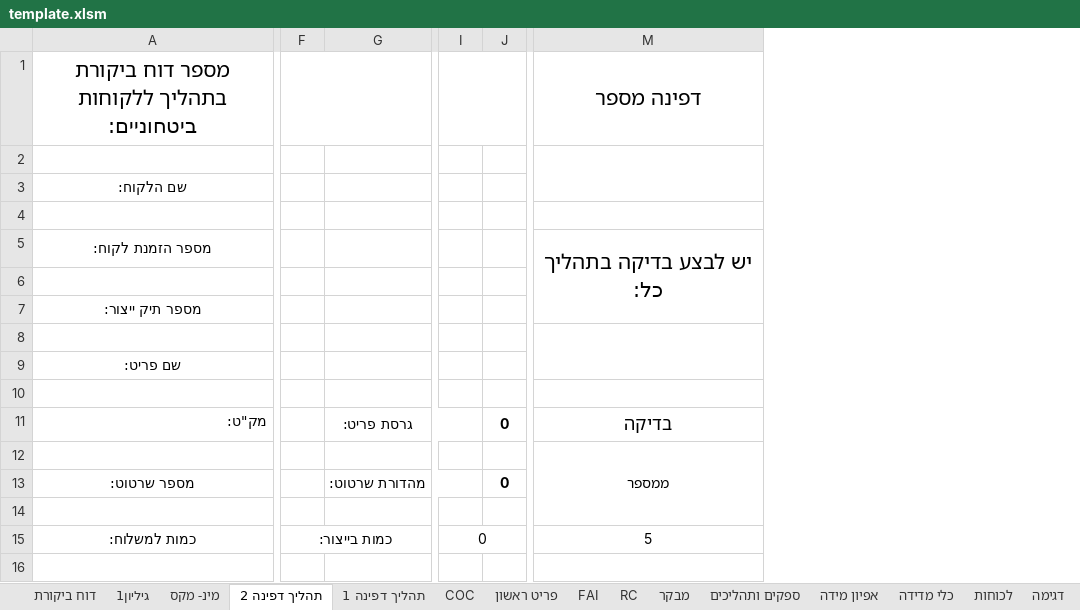
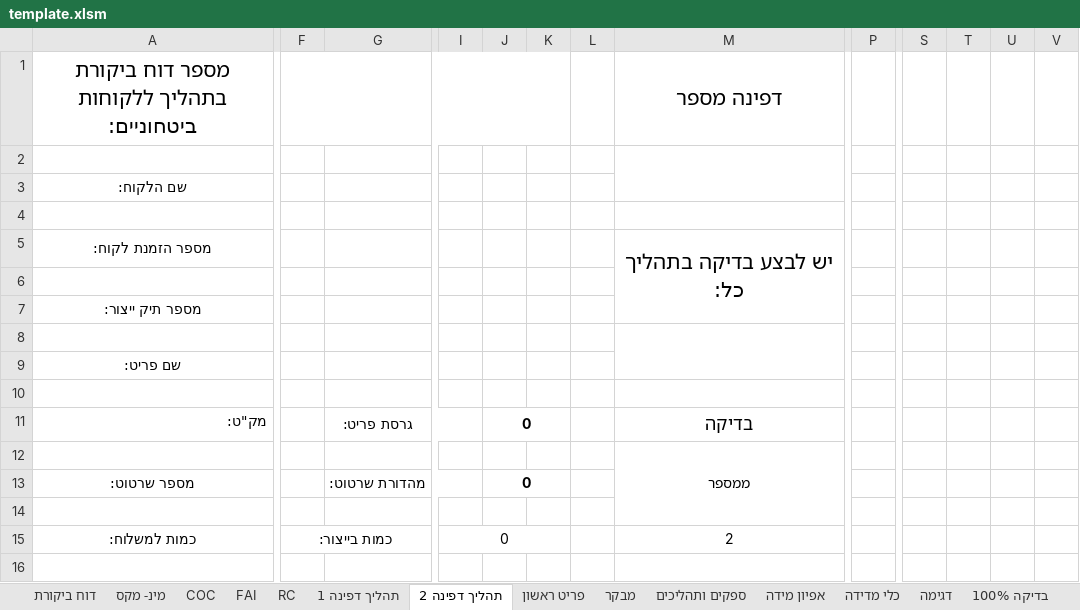
Before and after one commit to royavidan/PdfEditor, an Excel workbook: template.xlsm, sheet תהליך דפינה 2, drawn as a sheet; only a part is shown, gaps mark what is left out; values as stored, in another font and other column widths than the file's, no borders; conditional formats not drawn; removed rows and columns are numbered as before the commit, all else as after; rows hold the shown columns only; the diff covers the shown part only; the diff names each change by its address in the sheet, - before the commit and + after, or states it on an @@ line.

```diff
--- a/template.xlsm (sheet תהליך דפינה 2)
+++ b/template.xlsm (sheet תהליך דפינה 2)
-sheet tab: גיליון1
+sheet tab: בדיקה 100%
-sheet tab: לכוחות
@@ sheet tab order changed: דוח ביקורת | מינ- מקס | COC | FAI | RC | תהליך דפינה 1 | תהליך דפינה 2 | פריט ראשון | מבקר | ספקים ותהליכים | אפיון מידה | כלי מדידה | דגימה | בדיקה 100% @@
+column K, empty
+column L, empty
+column M, rows 1-11: דפינה מספר |  |  |  | יש לבצע בדיקה בתהליך כל: |  |  |  |  |  | בדיקה; row 15: 2
-column M, rows 1-11: דפינה מספר |  |  |  | יש לבצע בדיקה בתהליך כל: |  |  |  |  |  | בדיקה; row 15: 5
+column P, empty
+column S, empty
+column T, empty
+column U, empty
+column V, empty
-F1:H1 merged
+F1:K1 merged
-I1:K1 merged
-J11:K11 merged
+J11:K11 merged
-row 12:  |  |  |  |  | ממספר
+row 12:  |  |  |  |  |  |  | ממספר
-J13:K13 merged
+J13:K13 merged
-I15:K15 merged
+I15:K15 merged
```
Also changed, not shown: 2 added rows, 2 removed rows, 109 edited cells and merged cells elsewhere in this sheet, sheet מינ- מקס, sheet תהליך דפינה 1, sheet דוח ביקורת, sheet מבקר, sheet ספקים ותהליכים, sheet אפיון מידה, 5 more sheets, formulas that keep their value, charts or pictures.
